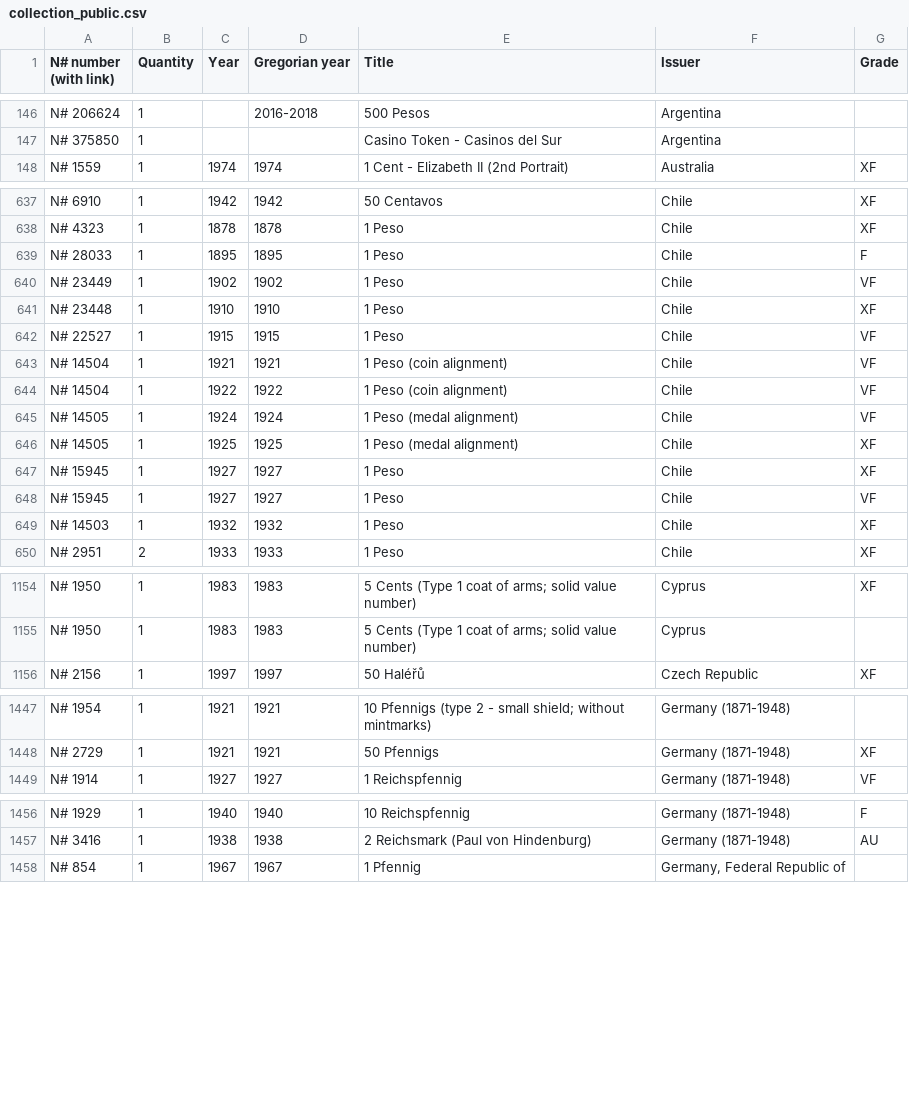
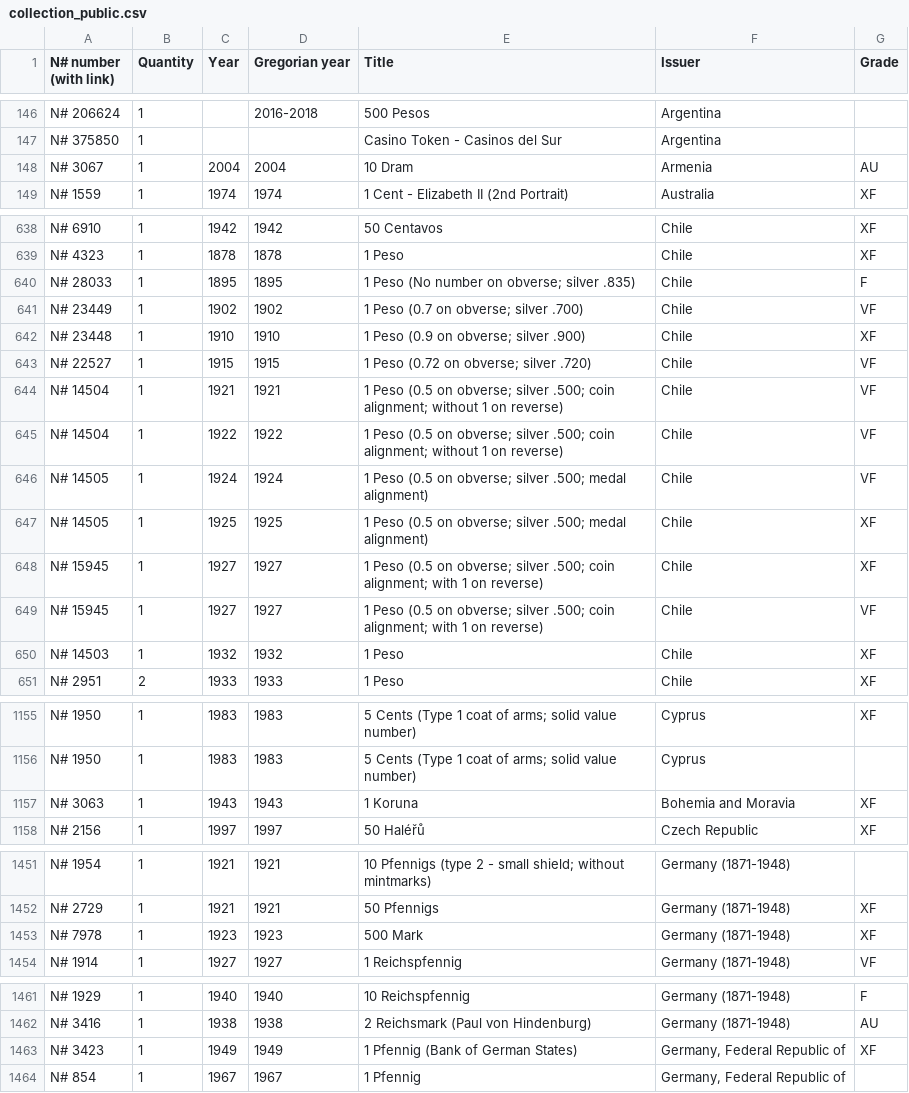
Before and after one commit to javignacio/numista-page, a CSV file: generator/inputs/collection_public.csv, drawn as a sheet; only a part is shown, gaps mark what is left out; the diff covers the shown part only.

```diff
--- a/generator/inputs/collection_public.csv
+++ b/generator/inputs/collection_public.csv
@@ -147,2 +147,3 @@ N# 206624,1,,2016-2018,500 Pesos,Argentina,
 N# 375850,1,,,Casino Token - Casinos del Sur,Argentina,
+N# 3067,1,2004,2004,10 Dram,Armenia,AU
 N# 1559,1,1974,1974,1 Cent - Elizabeth II (2nd Portrait),Australia,XF
@@ -638,12 +639,12 @@ N# 6910,1,1942,1942,50 Centavos,Chile,XF
 N# 4323,1,1878,1878,1 Peso,Chile,XF
-N# 28033,1,1895,1895,1 Peso,Chile,F
-N# 23449,1,1902,1902,1 Peso,Chile,VF
-N# 23448,1,1910,1910,1 Peso,Chile,XF
-N# 22527,1,1915,1915,1 Peso,Chile,VF
-N# 14504,1,1921,1921,1 Peso (coin alignment),Chile,VF
-N# 14504,1,1922,1922,1 Peso (coin alignment),Chile,VF
-N# 14505,1,1924,1924,1 Peso (medal alignment),Chile,VF
-N# 14505,1,1925,1925,1 Peso (medal alignment),Chile,XF
-N# 15945,1,1927,1927,1 Peso,Chile,XF
-N# 15945,1,1927,1927,1 Peso,Chile,VF
+N# 28033,1,1895,1895,1 Peso (No number on obverse; silver .835),Chile,F
+N# 23449,1,1902,1902,1 Peso (0.7 on obverse; silver .700),Chile,VF
+N# 23448,1,1910,1910,1 Peso (0.9 on obverse; silver .900),Chile,XF
+N# 22527,1,1915,1915,1 Peso (0.72 on obverse; silver .720),Chile,VF
+N# 14504,1,1921,1921,1 Peso (0.5 on obverse; silver .500; coin alignment; without 1 on reverse),Chile,VF
+N# 14504,1,1922,1922,1 Peso (0.5 on obverse; silver .500; coin alignment; without 1 on reverse),Chile,VF
+N# 14505,1,1924,1924,1 Peso (0.5 on obverse; silver .500; medal alignment),Chile,VF
+N# 14505,1,1925,1925,1 Peso (0.5 on obverse; silver .500; medal alignment),Chile,XF
+N# 15945,1,1927,1927,1 Peso (0.5 on obverse; silver .500; coin alignment; with 1 on reverse),Chile,XF
+N# 15945,1,1927,1927,1 Peso (0.5 on obverse; silver .500; coin alignment; with 1 on reverse),Chile,VF
 N# 14503,1,1932,1932,1 Peso,Chile,XF
@@ -1155,2 +1156,3 @@ N# 1950,1,1983,1983,5 Cents (Type 1 coat of arms; solid value number),Cyprus,XF
 N# 1950,1,1983,1983,5 Cents (Type 1 coat of arms; solid value number),Cyprus,
+N# 3063,1,1943,1943,1 Koruna,Bohemia and Moravia,XF
 N# 2156,1,1997,1997,50 Haléřů,Czech Republic,XF
@@ -1448,2 +1452,3 @@ N# 1954,1,1921,1921,10 Pfennigs (type 2 - small shield; without mintmarks),Germa
 N# 2729,1,1921,1921,50 Pfennigs,Germany (1871-1948),XF
+N# 7978,1,1923,1923,500 Mark,Germany (1871-1948),XF
 N# 1914,1,1927,1927,1 Reichspfennig,Germany (1871-1948),VF
@@ -1457,2 +1462,3 @@ N# 1929,1,1940,1940,10 Reichspfennig,Germany (1871-1948),F
 N# 3416,1,1938,1938,2 Reichsmark (Paul von Hindenburg),Germany (1871-1948),AU
+N# 3423,1,1949,1949,1 Pfennig (Bank of German States),"Germany, Federal Republic of",XF
 N# 854,1,1967,1967,1 Pfennig,"Germany, Federal Republic of",
```
Also changed, not shown: 14 added rows, 8 moved rows and 11 edited cells elsewhere in this file, 1 other file.
